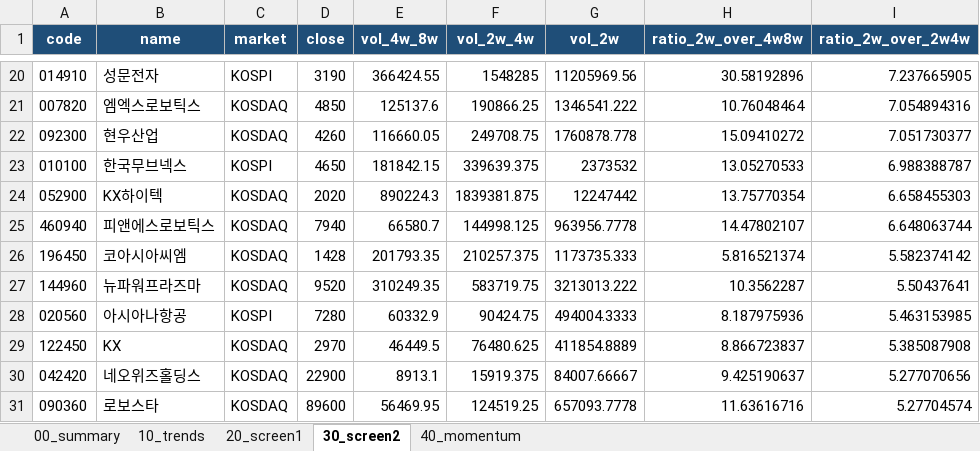
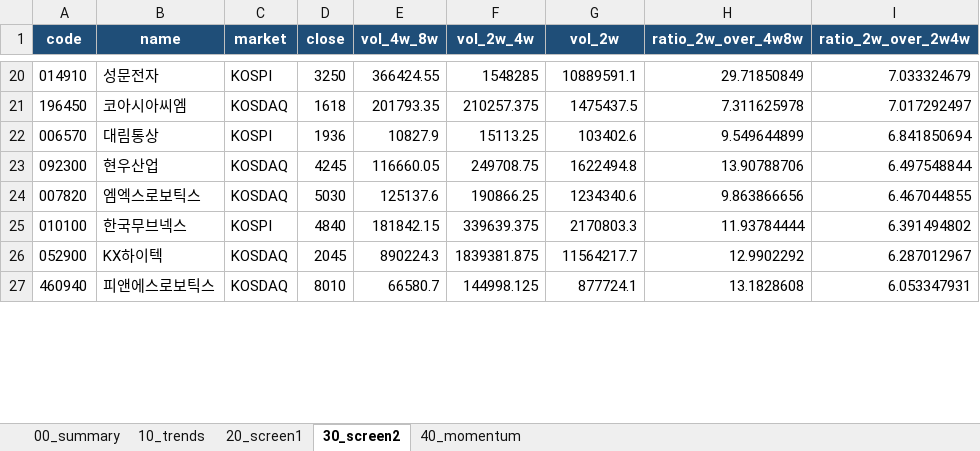
Before and after one commit to spark3576/trend-stock-scanner, an Excel workbook: archive/2026-05-25/report.xlsx, sheet 30_screen2, drawn as a sheet; only a part is shown, gaps mark what is left out; values as stored, in another font and other column widths than the file's, no borders; removed rows and columns are numbered as before the commit, all else as after; the diff covers the shown part only; the diff names each change by its address in the sheet, - before the commit and + after, or states it on an @@ line.

```diff
--- a/archive/2026-05-25/report.xlsx (sheet 30_screen2)
+++ b/archive/2026-05-25/report.xlsx (sheet 30_screen2)
-D20 (close): 3190
+D20 (close): 3250
-G20 (vol_2w): 11205969.56
+G20 (vol_2w): 10889591.1
-H20 (ratio_2w_over_4w8w): 30.58192896
+H20 (ratio_2w_over_4w8w): 29.71850849
-I20 (ratio_2w_over_2w4w): 7.237665905
+I20 (ratio_2w_over_2w4w): 7.033324679
-row 21: 007820 | 엠엑스로보틱스 | KOSDAQ | 4850 | 125137.6 | 190866.25 | 1346541.222 | 10.76048464 | 7.054894316
+row 21: 196450 | 코아시아씨엠 | KOSDAQ | 1618 | 201793.35 | 210257.375 | 1475437.5 | 7.311625978 | 7.017292497
+row 22: 006570 | 대림통상 | KOSPI | 1936 | 10827.9 | 15113.25 | 103402.6 | 9.549644899 | 6.841850694
-D23 (close): 4260
+D23 (close): 4245
-G23 (vol_2w): 1760878.778
+G23 (vol_2w): 1622494.8
-H23 (ratio_2w_over_4w8w): 15.09410272
+H23 (ratio_2w_over_4w8w): 13.90788706
-I23 (ratio_2w_over_2w4w): 7.051730377
+I23 (ratio_2w_over_2w4w): 6.497548844
+row 24: 007820 | 엠엑스로보틱스 | KOSDAQ | 5030 | 125137.6 | 190866.25 | 1234340.6 | 9.863866656 | 6.467044855
-D25 (close): 4650
+D25 (close): 4840
-G25 (vol_2w): 2373532
+G25 (vol_2w): 2170803.3
-H25 (ratio_2w_over_4w8w): 13.05270533
+H25 (ratio_2w_over_4w8w): 11.93784444
-I25 (ratio_2w_over_2w4w): 6.988388787
+I25 (ratio_2w_over_2w4w): 6.391494802
-D26 (close): 2020
+D26 (close): 2045
-G26 (vol_2w): 12247442
+G26 (vol_2w): 11564217.7
-H26 (ratio_2w_over_4w8w): 13.75770354
+H26 (ratio_2w_over_4w8w): 12.9902292
-I26 (ratio_2w_over_2w4w): 6.658455303
+I26 (ratio_2w_over_2w4w): 6.287012967
-D27 (close): 7940
+D27 (close): 8010
-G27 (vol_2w): 963956.7778
+G27 (vol_2w): 877724.1
-H27 (ratio_2w_over_4w8w): 14.47802107
+H27 (ratio_2w_over_4w8w): 13.1828608
-I27 (ratio_2w_over_2w4w): 6.648063744
+I27 (ratio_2w_over_2w4w): 6.053347931
-row 26: 196450 | 코아시아씨엠 | KOSDAQ | 1428 | 201793.35 | 210257.375 | 1173735.333 | 5.816521374 | 5.582374142
-row 27: 144960 | 뉴파워프라즈마 | KOSDAQ | 9520 | 310249.35 | 583719.75 | 3213013.222 | 10.3562287 | 5.50437641
-row 28: 020560 | 아시아나항공 | KOSPI | 7280 | 60332.9 | 90424.75 | 494004.3333 | 8.187975936 | 5.463153985
-row 29: 122450 | KX | KOSDAQ | 2970 | 46449.5 | 76480.625 | 411854.8889 | 8.866723837 | 5.385087908
-row 30: 042420 | 네오위즈홀딩스 | KOSDAQ | 22900 | 8913.1 | 15919.375 | 84007.66667 | 9.425190637 | 5.277070656
-row 31: 090360 | 로보스타 | KOSDAQ | 89600 | 56469.95 | 124519.25 | 657093.7778 | 11.63616716 | 5.27704574
```
Also changed, not shown: 48 added rows, 53 removed rows and 232 edited cells elsewhere in this sheet, sheet 20_screen1, sheet 40_momentum, sheet 10_trends, sheet 00_summary, 4 other files.
